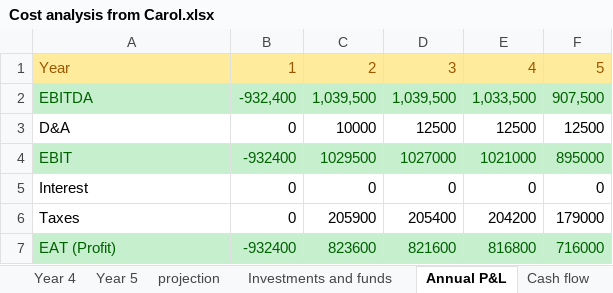
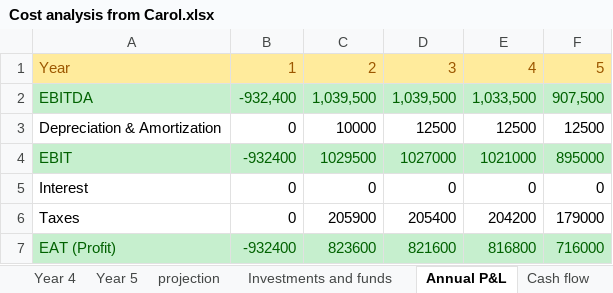
Before and after one commit to fam007e/EMINE_22_24, an Excel workbook: ESADE/NVCP/Cost analysis from Carol.xlsx, sheet Annual P&L, drawn as a sheet; values as stored, in another font and other column widths than the file's, no borders; the diff names each change by its address in the sheet, - before the commit and + after, or states it on an @@ line.

```diff
--- a/ESADE/NVCP/Cost analysis from Carol.xlsx (sheet Annual P&L)
+++ b/ESADE/NVCP/Cost analysis from Carol.xlsx (sheet Annual P&L)
-A3: D&A
+A3: Depreciation & Amortization
```
Also changed, not shown: sheet projection, formulas that keep their value, charts or pictures, 5 other files.
